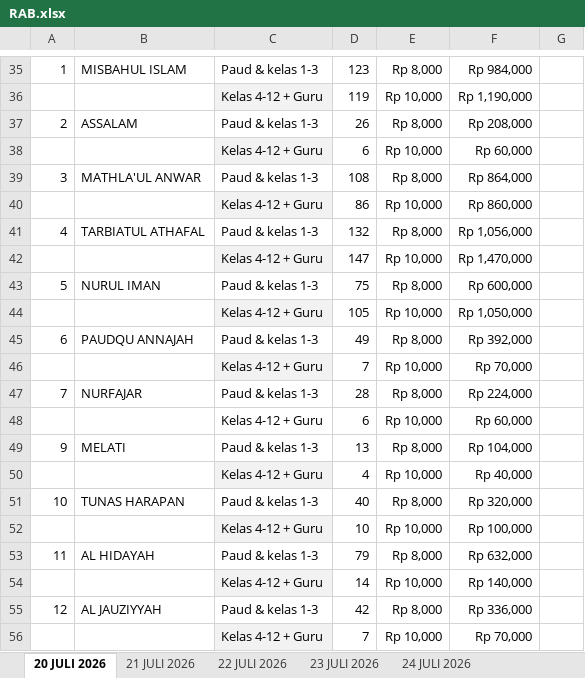
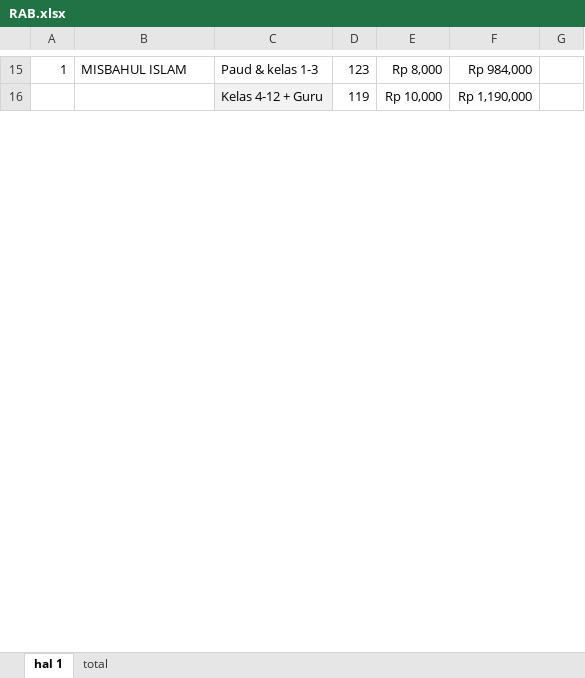
Before and after one commit to ramahardian/v2dapurmbg, an Excel workbook: public/template/RAB.xlsx, sheet hal 1, drawn as a sheet; only a part is shown, gaps mark what is left out; values as stored, in another font and other column widths than the file's, no borders; removed rows and columns are numbered as before the commit, all else as after; the diff covers the shown part only; the diff names each change by its address in the sheet, - before the commit and + after, or states it on an @@ line.

```diff
--- a/public/template/RAB.xlsx (sheet hal 1)
+++ b/public/template/RAB.xlsx (sheet hal 1)
-sheet tab: 20 JULI 2026
+sheet tab: hal 1
-sheet tab: 22 JULI 2026
+sheet tab: total
-sheet tab: 21 JULI 2026
-sheet tab: 23 JULI 2026
-sheet tab: 24 JULI 2026
-row 37: 2 | ASSALAM | Paud & kelas 1-3 | 26 | Rp 8,000 | Rp 208,000
-row 38:  |  | Kelas 4-12 + Guru | 6 | Rp 10,000 | Rp 60,000
-row 39: 3 | MATHLA'UL ANWAR | Paud & kelas 1-3 | 108 | Rp 8,000 | Rp 864,000
-row 40:  |  | Kelas 4-12 + Guru | 86 | Rp 10,000 | Rp 860,000
-row 41: 4 | TARBIATUL ATHAFAL | Paud & kelas 1-3 | 132 | Rp 8,000 | Rp 1,056,000
-row 42:  |  | Kelas 4-12 + Guru | 147 | Rp 10,000 | Rp 1,470,000
-row 43: 5 | NURUL IMAN | Paud & kelas 1-3 | 75 | Rp 8,000 | Rp 600,000
-row 44:  |  | Kelas 4-12 + Guru | 105 | Rp 10,000 | Rp 1,050,000
-row 45: 6 | PAUDQU ANNAJAH | Paud & kelas 1-3 | 49 | Rp 8,000 | Rp 392,000
-row 46:  |  | Kelas 4-12 + Guru | 7 | Rp 10,000 | Rp 70,000
-row 47: 7 | NURFAJAR | Paud & kelas 1-3 | 28 | Rp 8,000 | Rp 224,000
-row 48:  |  | Kelas 4-12 + Guru | 6 | Rp 10,000 | Rp 60,000
-row 49: 9 | MELATI | Paud & kelas 1-3 | 13 | Rp 8,000 | Rp 104,000
-row 50:  |  | Kelas 4-12 + Guru | 4 | Rp 10,000 | Rp 40,000
-row 51: 10 | TUNAS HARAPAN | Paud & kelas 1-3 | 40 | Rp 8,000 | Rp 320,000
-row 52:  |  | Kelas 4-12 + Guru | 10 | Rp 10,000 | Rp 100,000
-row 53: 11 | AL HIDAYAH | Paud & kelas 1-3 | 79 | Rp 8,000 | Rp 632,000
-row 54:  |  | Kelas 4-12 + Guru | 14 | Rp 10,000 | Rp 140,000
-row 55: 12 | AL JAUZIYYAH | Paud & kelas 1-3 | 42 | Rp 8,000 | Rp 336,000
-row 56:  |  | Kelas 4-12 + Guru | 7 | Rp 10,000 | Rp 70,000
```
Also changed, not shown: 1 added row, 45 removed rows, 10 edited cells and cell formats elsewhere in this sheet, sheet total, other sheet tabs, formulas that keep their value, 2 other files.
